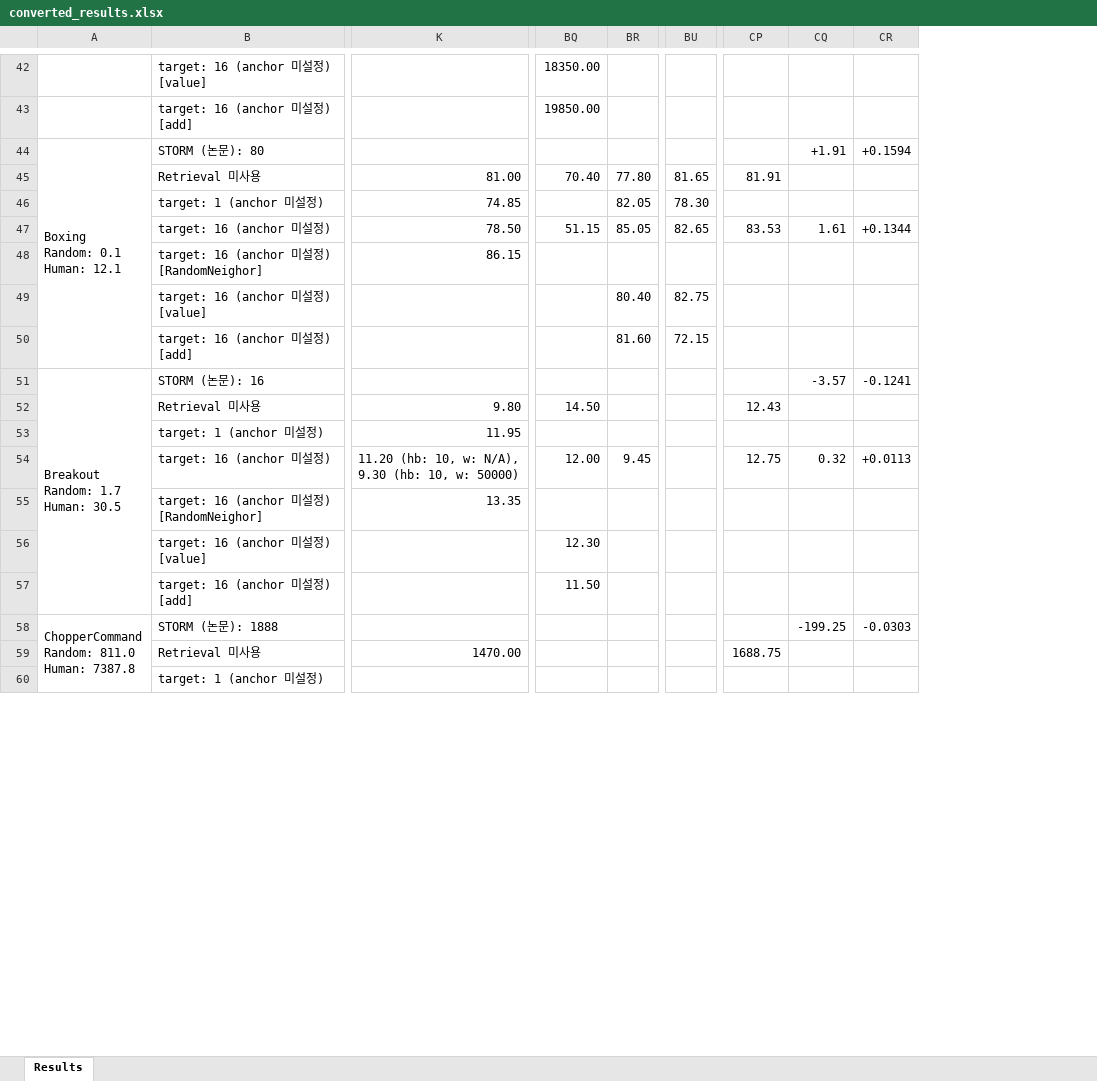
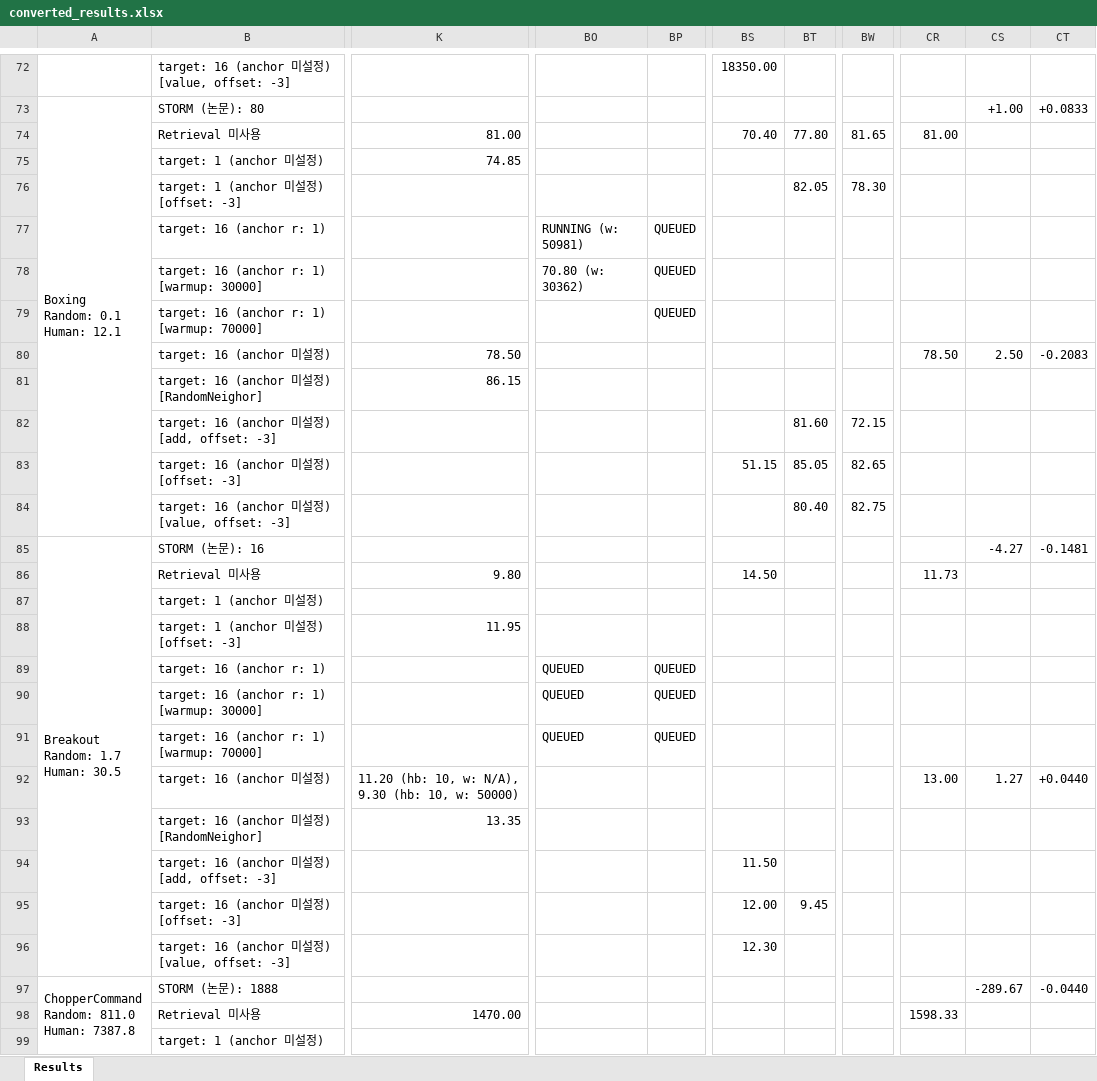
Before and after one commit to wrrte/STORM-1, an Excel workbook: results/converted_results.xlsx, sheet Results, drawn as a sheet; only a part is shown, gaps mark what is left out; values as stored, in another font and other column widths than the file's, no cell formats; removed rows and columns are numbered as before the commit, all else as after; rows hold the shown columns only; the diff covers the shown part only; the diff names each change by its address in the sheet, - before the commit and + after, or states it on an @@ line.

```diff
--- a/results/converted_results.xlsx (sheet Results)
+++ b/results/converted_results.xlsx (sheet Results)
+column BO, empty
+column BP, empty
-column CP, row 45: 81.91; rows 52-54: 12.43 |  | 12.75; row 59: 1688.75
-column CQ, row 44: +1.91; rows 51-54: -3.57 |  |  | 0.32; row 58: -199.25
-column CR, row 44: +0.1594; rows 51-54: -0.1241 |  |  | +0.0113; row 58: -0.0303
+column CR, row 74: 81.00; row 86: 11.73; row 92: 13.00; row 98: 1598.33
+column CS, row 73: +1.00; row 85: -4.27; row 92: 1.27; row 97: -289.67
+column CT, row 73: +0.0833; row 85: -0.1481; row 92: +0.0440; row 97: -0.0440
-B72: target: 16 (anchor 미설정) [value]
+B72: target: 16 (anchor 미설정) [value, offset: -3]
-row 43:  | target: 16 (anchor 미설정) [add] |  | 19850.00
-BT75: 82.05
+BT75: (empty)
-BW75: 78.30
+BW75: (empty)
-row 47:  | target: 16 (anchor 미설정) | 78.50 | 51.15 | 85.05 | 82.65 | 83.53 | 1.61 | +0.1344
+row 76:  | target: 1 (anchor 미설정) [offset: -3] |  |  |  |  | 82.05 | 78.30
+row 77:  | target: 16 (anchor r: 1) |  | RUNNING (w: 50981) | QUEUED
+row 78:  | target: 16 (anchor r: 1) [warmup: 30000] |  | 70.80 (w: 30362) | QUEUED
+row 79:  | target: 16 (anchor r: 1) [warmup: 70000] |  |  | QUEUED
+row 80:  | target: 16 (anchor 미설정) | 78.50 |  |  |  |  |  | 78.50 | 2.50 | -0.2083
+row 82:  | target: 16 (anchor 미설정) [add, offset: -3] |  |  |  |  | 81.60 | 72.15
+row 83:  | target: 16 (anchor 미설정) [offset: -3] |  |  |  | 51.15 | 85.05 | 82.65
-B84: target: 16 (anchor 미설정) [value]
+B84: target: 16 (anchor 미설정) [value, offset: -3]
-row 50:  | target: 16 (anchor 미설정) [add] |  |  | 81.60 | 72.15
-K87: 11.95
+K87: (empty)
+row 88:  | target: 1 (anchor 미설정) [offset: -3] | 11.95
+row 89:  | target: 16 (anchor r: 1) |  | QUEUED | QUEUED
+row 90:  | target: 16 (anchor r: 1) [warmup: 30000] |  | QUEUED | QUEUED
+row 91:  | target: 16 (anchor r: 1) [warmup: 70000] |  | QUEUED | QUEUED
-BS92: 12.00
+BS92: (empty)
-BT92: 9.45
+BT92: (empty)
+row 94:  | target: 16 (anchor 미설정) [add, offset: -3] |  |  |  | 11.50
+row 95:  | target: 16 (anchor 미설정) [offset: -3] |  |  |  | 12.00 | 9.45
-B96: target: 16 (anchor 미설정) [value]
+B96: target: 16 (anchor 미설정) [value, offset: -3]
-row 57:  | target: 16 (anchor 미설정) [add] |  | 11.50
```
Also changed, not shown: 140 added rows, 24 removed rows and 101 edited cells elsewhere in this sheet, cell formats, 15 other files.
